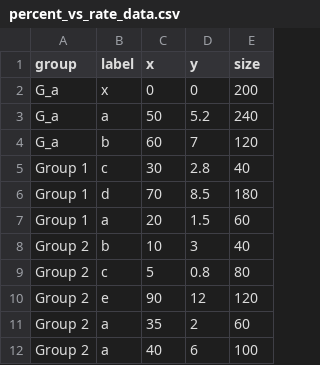
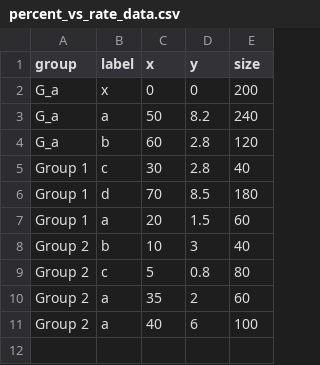
Before and after one commit to boredColleen/Reliability, a CSV file: scatter_plots/percent_vs_rate_data.csv, drawn as a sheet.

Commit message:
Update percent_vs_rate_data.csv

```diff
--- a/scatter_plots/percent_vs_rate_data.csv
+++ b/scatter_plots/percent_vs_rate_data.csv
@@ -2,4 +2,4 @@ group,label,x,y,size
 G_a,x,0,0,200
-G_a,a,50,5.2,240
-G_a,b,60,7,120
+G_a,a,50,8.2,240
+G_a,b,60,2.8,120
 Group 1,c,30,2.8,40
@@ -9,3 +9,2 @@ Group 2,b,10,3,40
 Group 2,c,5,0.8,80
-Group 2,e,90,12,120
 Group 2,a,35,2,60
```
